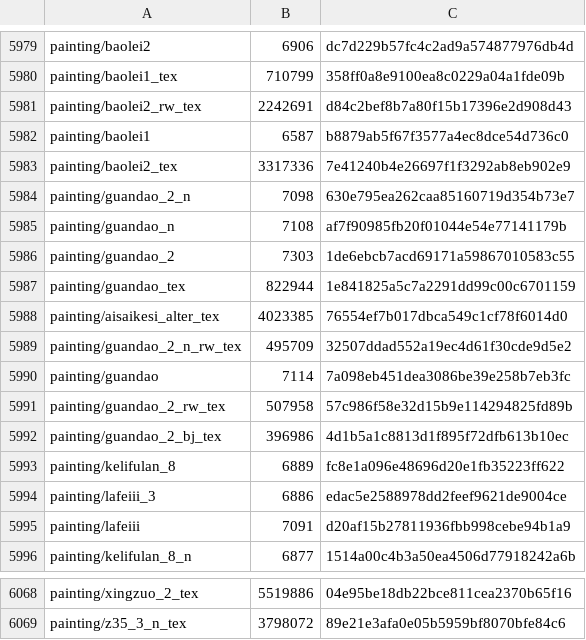
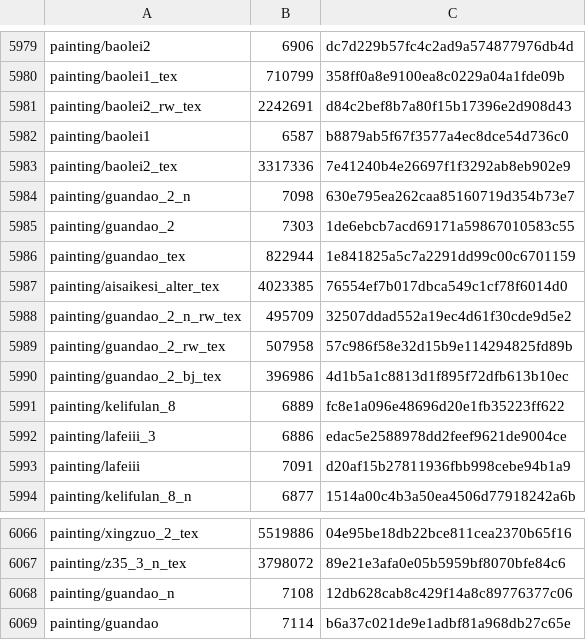
Before and after one commit to Ginsakura/AzurLane_Resources_Hash, a CSV file: hashes-painting.csv, drawn as a sheet; only a part is shown, gaps mark what is left out; removed rows and columns are numbered as before the commit, all else as after; the diff names each change by its address in the sheet, - before the commit and + after, or states it on an @@ line.

```diff
--- a/hashes-painting.csv
+++ b/hashes-painting.csv
-row 5985: painting/guandao_n | 7108 | af7f90985fb20f01044e54e77141179b
-row 5990: painting/guandao | 7114 | 7a098eb451dea3086be39e258b7eb3fc
+row 6068: painting/guandao_n | 7108 | 12db628cab8c429f14a8c89776377c06
+row 6069: painting/guandao | 7114 | b6a37c021de9e1adbf81a968db27c65e
```
Also changed, not shown: hashes-live2d.csv, 9 other files.
